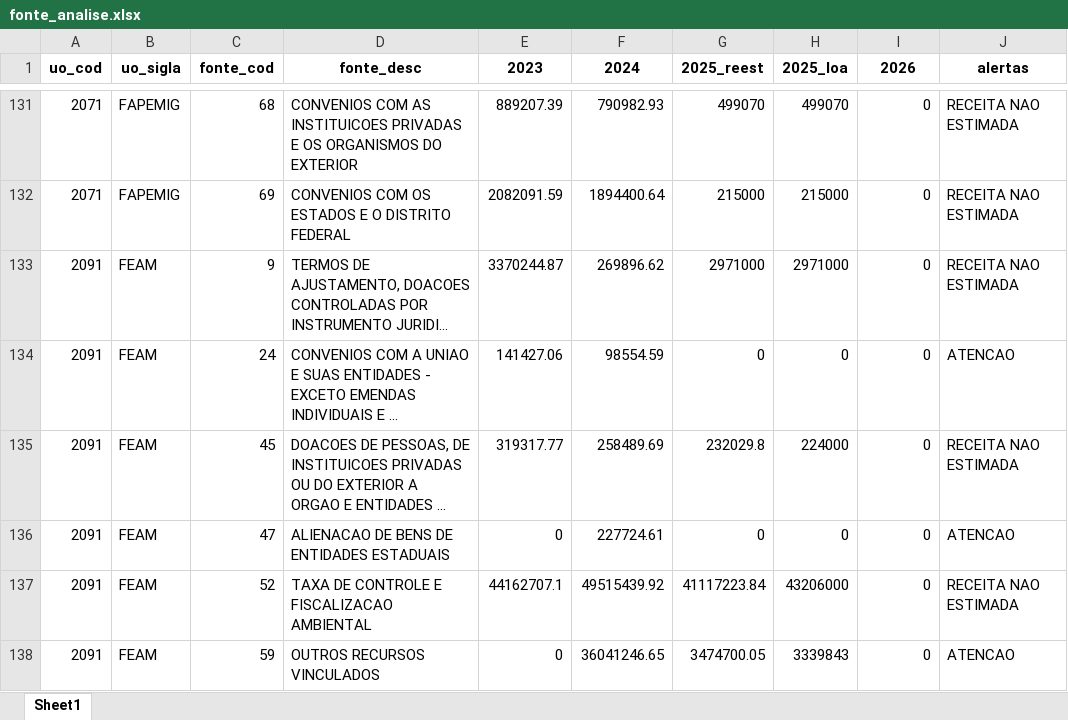
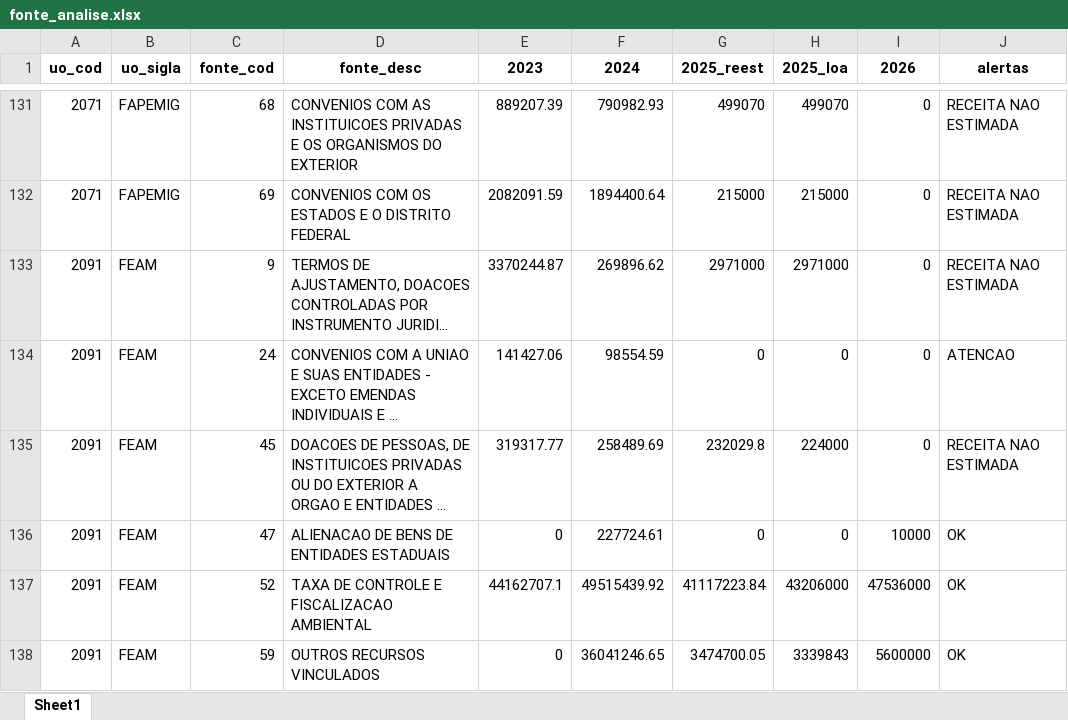
Before and after one commit to splor-mg/painel-ldo, an Excel workbook: data/fonte_analise.xlsx, sheet Sheet1, drawn as a sheet; only a part is shown, gaps mark what is left out; long unchanged cells end in …; values as stored, in another font and other column widths than the file's, no borders; the diff covers the shown part only; the diff names each change by its address in the sheet, - before the commit and + after, or states it on an @@ line.

```diff
--- a/data/fonte_analise.xlsx (sheet Sheet1)
+++ b/data/fonte_analise.xlsx (sheet Sheet1)
-I136 (2026): 0
+I136 (2026): 10000
-J136 (alertas): ATENCAO
+J136 (alertas): OK
-I137 (2026): 0
+I137 (2026): 47536000
-J137 (alertas): RECEITA NAO ESTIMADA
+J137 (alertas): OK
-I138 (2026): 0
+I138 (2026): 5600000
-J138 (alertas): ATENCAO
+J138 (alertas): OK
```
Also changed, not shown: 2 removed rows and 20 edited cells elsewhere in this sheet, data/receita_analise.xlsx, 2 other files.
